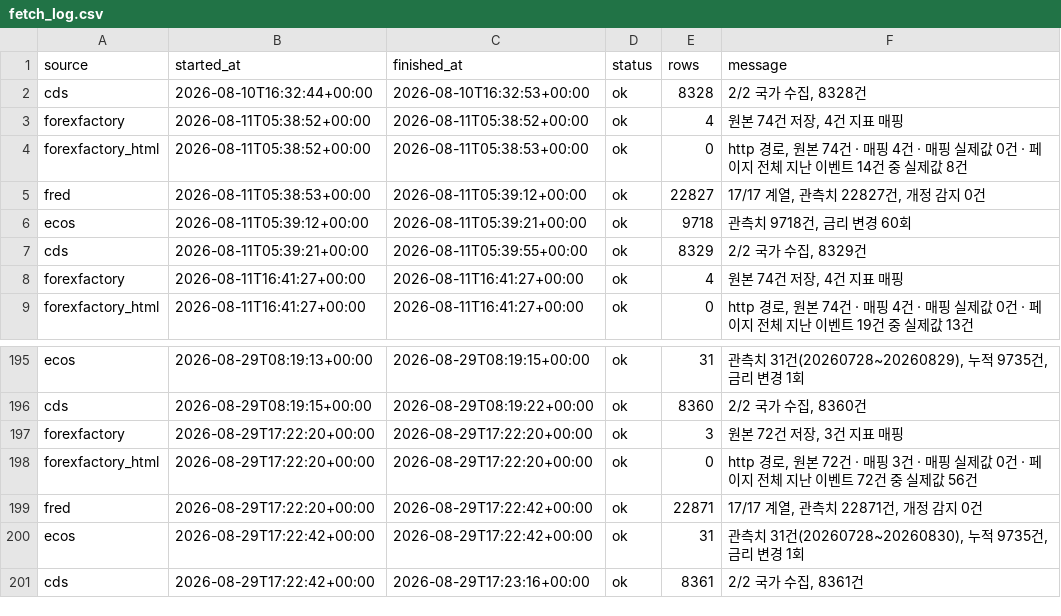
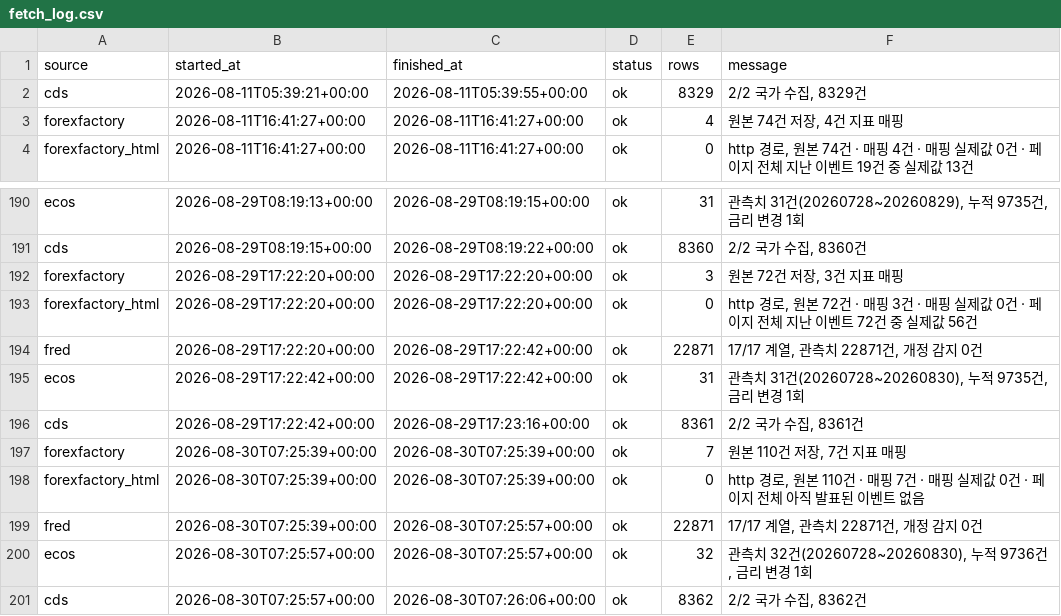
Before and after one commit to greyx9-sketch/macro, a CSV file: 시황/data/fetch_log.csv, drawn as a sheet; only a part is shown, gaps mark what is left out.

```diff
--- a/시황/data/fetch_log.csv
+++ b/시황/data/fetch_log.csv
@@ -1,7 +1,2 @@
 source,started_at,finished_at,status,rows,message
-cds,2026-08-10T16:32:44+00:00,2026-08-10T16:32:53+00:00,ok,8328,"2/2 국가 수집, 8328건"
-forexfactory,2026-08-11T05:38:52+00:00,2026-08-11T05:38:52+00:00,ok,4,"원본 74건 저장, 4건 지표 매핑"
-forexfactory_html,2026-08-11T05:38:52+00:00,2026-08-11T05:38:53+00:00,ok,0,"http 경로, 원본 74건 · 매핑 4건 · 매핑 실제값 0건 · 페이지 전체 지난 이벤트 14건 중 실제값 8건"
-fred,2026-08-11T05:38:53+00:00,2026-08-11T05:39:12+00:00,ok,22827,"17/17 계열, 관측치 22827건, 개정 감지 0건"
-ecos,2026-08-11T05:39:12+00:00,2026-08-11T05:39:21+00:00,ok,9718,"관측치 9718건, 금리 변경 60회"
 cds,2026-08-11T05:39:21+00:00,2026-08-11T05:39:55+00:00,ok,8329,"2/2 국가 수집, 8329건"
@@ -201 +196,6 @@ ecos,2026-08-29T17:22:42+00:00,2026-08-29T17:22:42+00:00,ok,31,"관측치 31건(
 cds,2026-08-29T17:22:42+00:00,2026-08-29T17:23:16+00:00,ok,8361,"2/2 국가 수집, 8361건"
+forexfactory,2026-08-30T07:25:39+00:00,2026-08-30T07:25:39+00:00,ok,7,"원본 110건 저장, 7건 지표 매핑"
+forexfactory_html,2026-08-30T07:25:39+00:00,2026-08-30T07:25:39+00:00,ok,0,"http 경로, 원본 110건 · 매핑 7건 · 매핑 실제값 0건 · 페이지 전체 아직 발표된 이벤트 없음"
+fred,2026-08-30T07:25:39+00:00,2026-08-30T07:25:57+00:00,ok,22871,"17/17 계열, 관측치 22871건, 개정 감지 0건"
+ecos,2026-08-30T07:25:57+00:00,2026-08-30T07:25:57+00:00,ok,32,"관측치 32건(20260728~20260830), 누적 9736건, 금리 변경 1회"
+cds,2026-08-30T07:25:57+00:00,2026-08-30T07:26:06+00:00,ok,8362,"2/2 국가 수집, 8362건"
```
Also changed, not shown: 4 other files.
